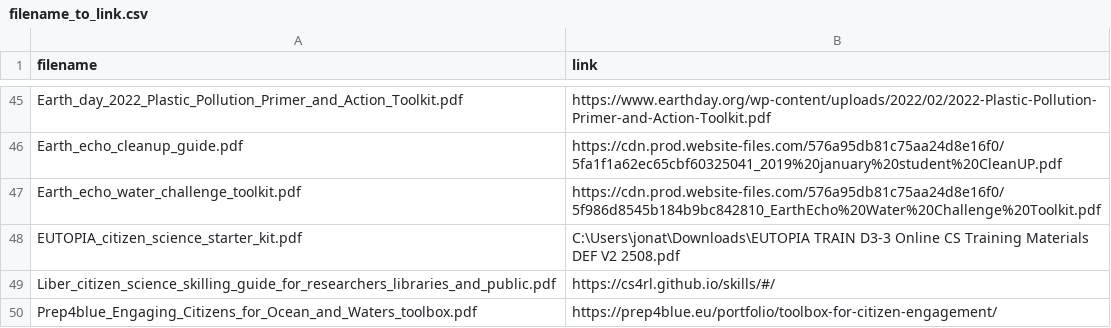
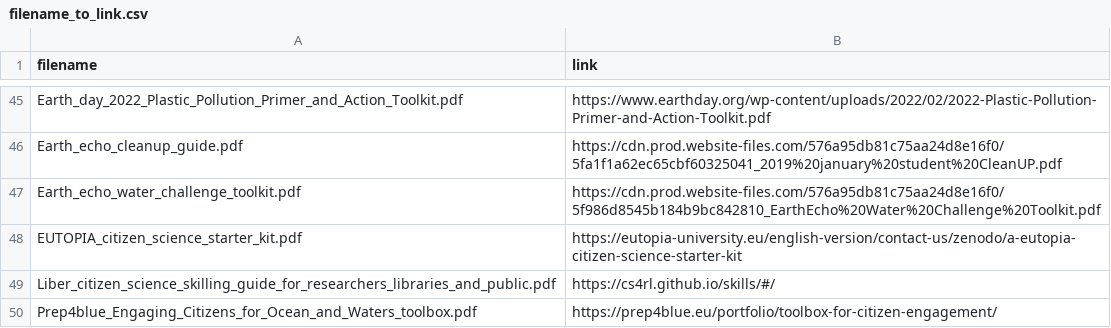
Before and after one commit to grace-pulsaqua/cstoolbox-ai-advisor, a CSV file: filename_to_link.csv, drawn as a sheet; only a part is shown, gaps mark what is left out.

```diff
--- a/filename_to_link.csv
+++ b/filename_to_link.csv
@@ -47,3 +47,3 @@ Earth_echo_cleanup_guide.pdf;https://cdn.prod.website-files.com/576a95db81c75aa2
 Earth_echo_water_challenge_toolkit.pdf;https://cdn.prod.website-files.com/576a95db81c75aa24d8e16f0/5f986d8545b184b9bc842810_EarthEcho%20Water%20Challenge%20Toolkit.pdf;;;;;;;;;;;;;;;;;;;;;;;;;
-EUTOPIA_citizen_science_starter_kit.pdf;C:\Users\jonat\Downloads\EUTOPIA TRAIN D3-3 Online CS Training Materials DEF V2 2508.pdf;;;;;;;;;;;;;;;;;;;;;;;;;
+EUTOPIA_citizen_science_starter_kit.pdf;https://eutopia-university.eu/english-version/contact-us/zenodo/a-eutopia-citizen-science-starter-kit;;;;;;;;;;;;;;;;;;;;;;;;;
 Liber_citizen_science_skilling_guide_for_researchers_libraries_and_public.pdf;https://cs4rl.github.io/skills/#/;;;;;;;;;;;;;;;;;;;;;;;;;
```
Also changed, not shown: 2 other files.
